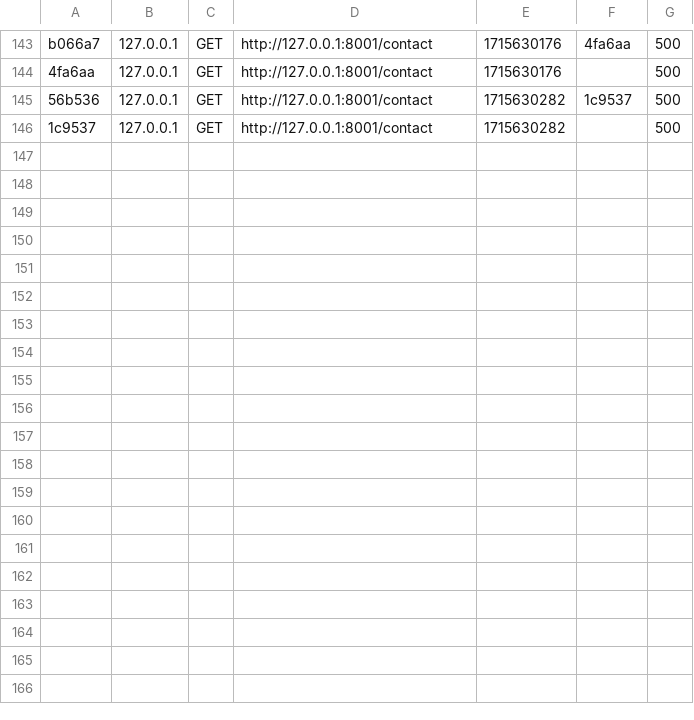
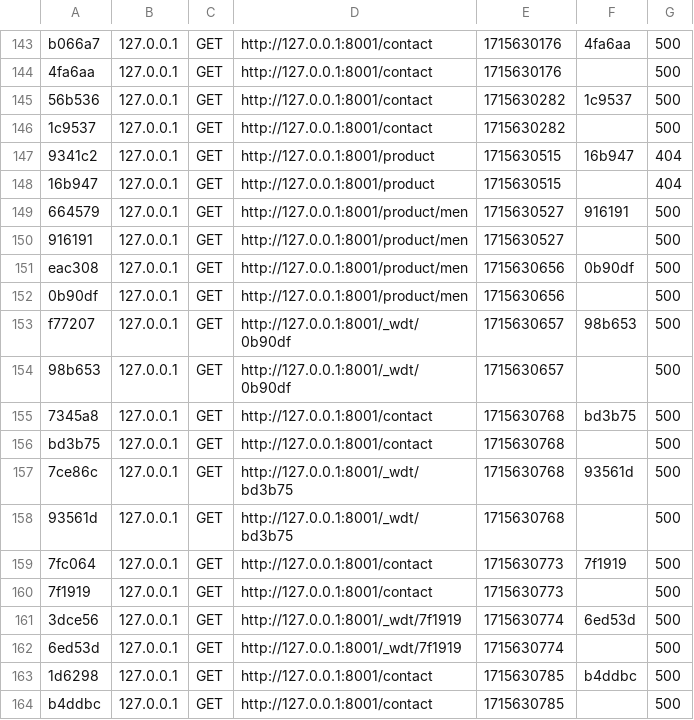
Before and after one commit to Helixo95/DevWeb-ING1, a CSV file: var/cache/dev/profiler/index.csv, drawn as a sheet; only a part is shown, gaps mark what is left out.

Commit message:
ContactForm

```diff
--- a/var/cache/dev/profiler/index.csv
+++ b/var/cache/dev/profiler/index.csv
@@ -146 +146,19 @@ b066a7,127.0.0.1,GET,http://127.0.0.1:8001/contact,1715630176,4fa6aa,500
 1c9537,127.0.0.1,GET,http://127.0.0.1:8001/contact,1715630282,,500
+9341c2,127.0.0.1,GET,http://127.0.0.1:8001/product,1715630515,16b947,404
+16b947,127.0.0.1,GET,http://127.0.0.1:8001/product,1715630515,,404
+664579,127.0.0.1,GET,http://127.0.0.1:8001/product/men,1715630527,916191,500
+916191,127.0.0.1,GET,http://127.0.0.1:8001/product/men,1715630527,,500
+eac308,127.0.0.1,GET,http://127.0.0.1:8001/product/men,1715630656,0b90df,500
+0b90df,127.0.0.1,GET,http://127.0.0.1:8001/product/men,1715630656,,500
+f77207,127.0.0.1,GET,http://127.0.0.1:8001/_wdt/0b90df,1715630657,98b653,500
+98b653,127.0.0.1,GET,http://127.0.0.1:8001/_wdt/0b90df,1715630657,,500
+7345a8,127.0.0.1,GET,http://127.0.0.1:8001/contact,1715630768,bd3b75,500
+bd3b75,127.0.0.1,GET,http://127.0.0.1:8001/contact,1715630768,,500
+7ce86c,127.0.0.1,GET,http://127.0.0.1:8001/_wdt/bd3b75,1715630768,93561d,500
+93561d,127.0.0.1,GET,http://127.0.0.1:8001/_wdt/bd3b75,1715630768,,500
+7fc064,127.0.0.1,GET,http://127.0.0.1:8001/contact,1715630773,7f1919,500
+7f1919,127.0.0.1,GET,http://127.0.0.1:8001/contact,1715630773,,500
+3dce56,127.0.0.1,GET,http://127.0.0.1:8001/_wdt/7f1919,1715630774,6ed53d,500
+6ed53d,127.0.0.1,GET,http://127.0.0.1:8001/_wdt/7f1919,1715630774,,500
+1d6298,127.0.0.1,GET,http://127.0.0.1:8001/contact,1715630785,b4ddbc,500
+b4ddbc,127.0.0.1,GET,http://127.0.0.1:8001/contact,1715630785,,500
```
Also changed, not shown: 1 other file.
